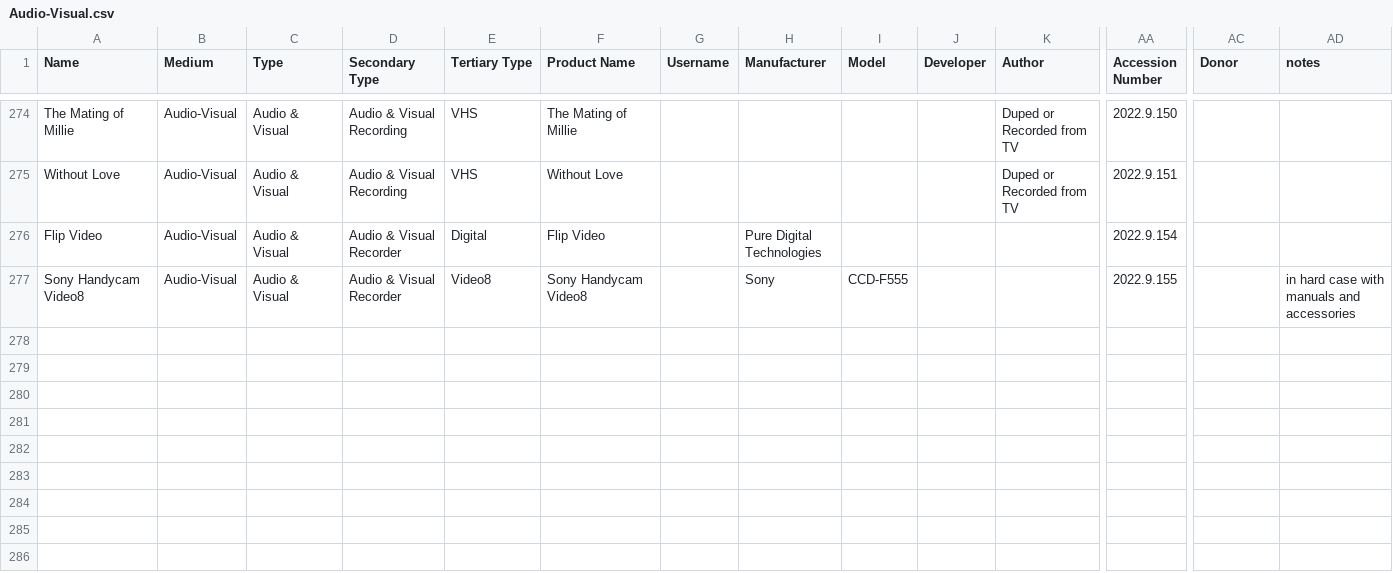
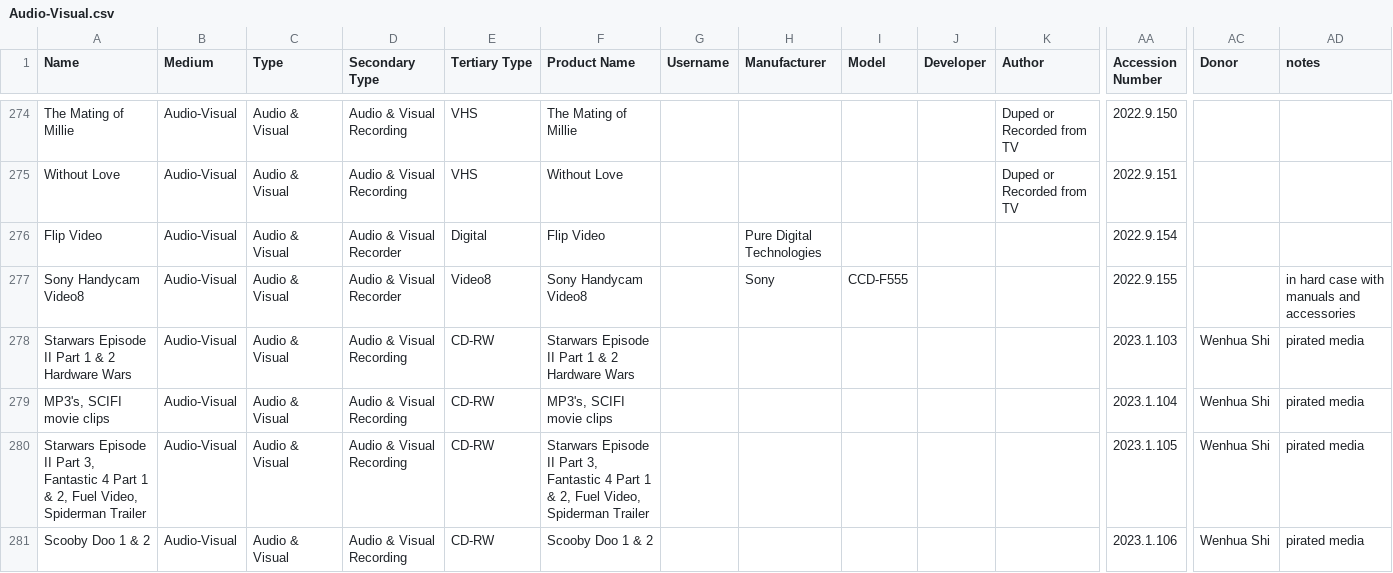
Before and after one commit to MediaArchaeologyLab/catalogue, a CSV file: Audio-Visual.csv, drawn as a sheet; only a part is shown, gaps mark what is left out; rows hold the shown columns only; the diff names each change by its address in the sheet, - before the commit and + after, or states it on an @@ line.

```diff
--- a/Audio-Visual.csv
+++ b/Audio-Visual.csv
+row 278: Starwars Episode II Part 1 & 2 Hardware Wars | Audio-Visual | Audio & Visual | Audio & Visual Recording | CD-RW | Starwars Episode II Part 1 & 2 Hardware Wars |  |  |  |  |  | 2023.1.103 | Wenhua Shi | pirated media
+row 279: MP3's, SCIFI movie clips | Audio-Visual | Audio & Visual | Audio & Visual Recording | CD-RW | MP3's, SCIFI movie clips |  |  |  |  |  | 2023.1.104 | Wenhua Shi | pirated media
+row 280: Starwars Episode II Part 3, Fantastic 4 Part 1 & 2, Fuel Video, Spiderman Trailer | Audio-Visual | Audio & Visual | Audio & Visual Recording | CD-RW | Starwars Episode II Part 3, Fantastic 4 Part 1 & 2, Fuel Video, Spiderman Trailer |  |  |  |  |  | 2023.1.105 | Wenhua Shi | pirated media
+row 281: Scooby Doo 1 & 2 | Audio-Visual | Audio & Visual | Audio & Visual Recording | CD-RW | Scooby Doo 1 & 2 |  |  |  |  |  | 2023.1.106 | Wenhua Shi | pirated media
```
Also changed, not shown: 2 other files.
